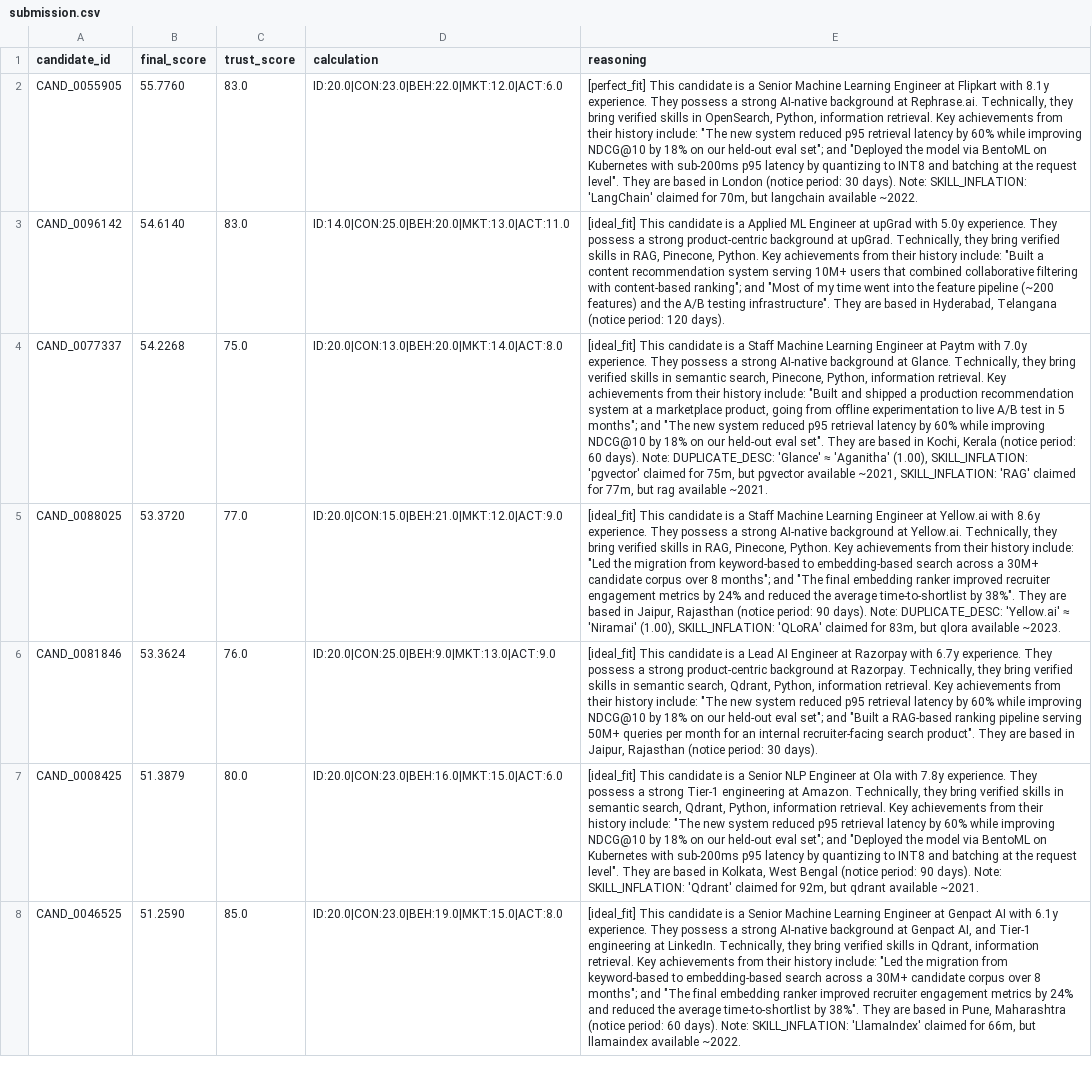
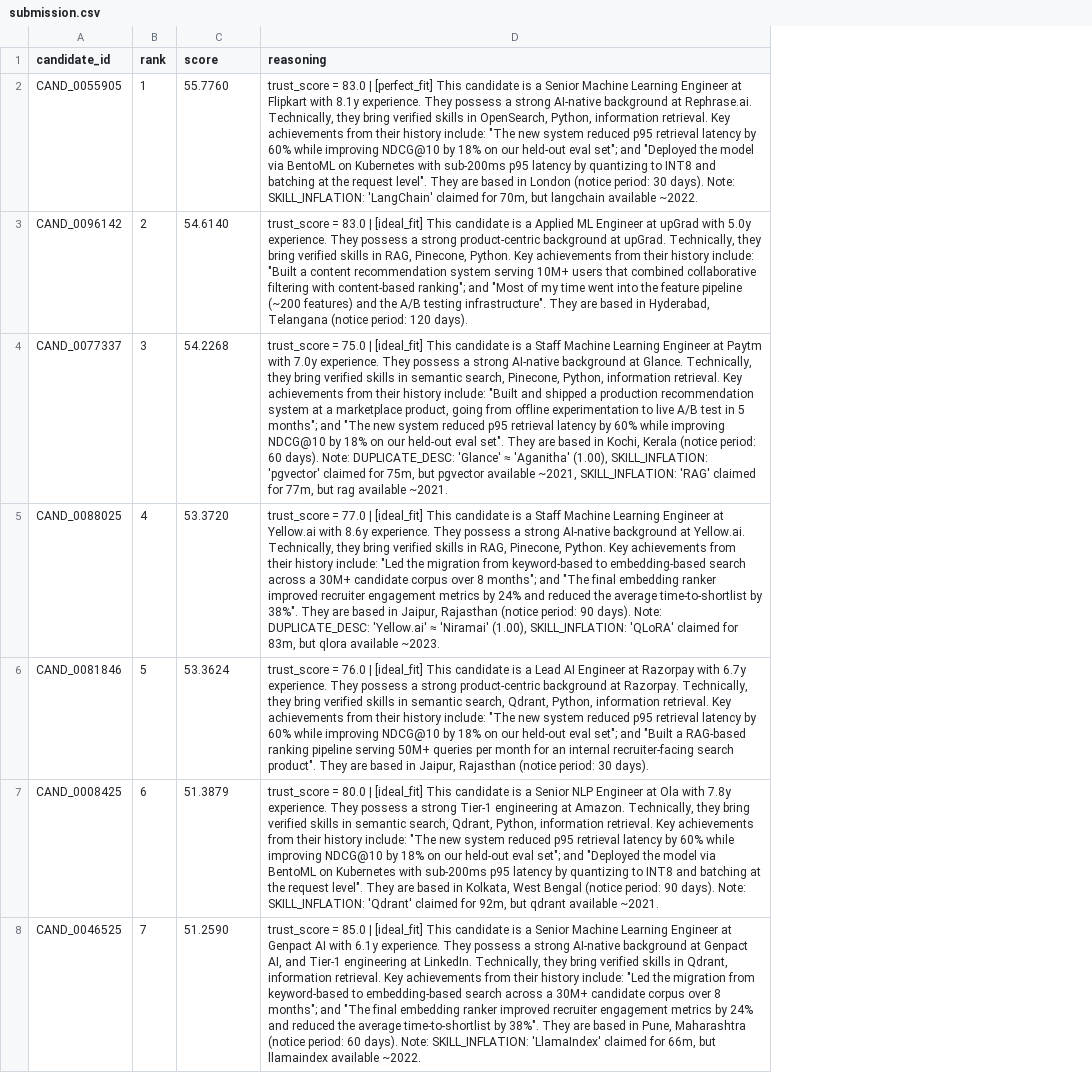
Before and after one commit to tamajit-ghosh-13/AI-Agents, a CSV file: submission.csv, drawn as a sheet; only a part is shown; removed rows and columns are numbered as before the commit, all else as after; the diff covers the shown part only; the diff names each change by its address in the sheet, - before the commit and + after, or states it on an @@ line.

```diff
--- a/submission.csv
+++ b/submission.csv
+column B (rank), rows 2-8: 1 | 2 | 3 | 4 | 5 | 6 | 7
-column C (trust_score), rows 2-8: 83.0 | 83.0 | 75.0 | 77.0 | 76.0 | 80.0 | 85.0
-column D (calculation), rows 2-8: ID:20.0|CON:23.0|BEH:22.0|MKT:12.0|ACT:6.0 | ID:14.0|CON:25.0|BEH:20.0|MKT:13.0|ACT:11.0 | ID:20.0|CON:13.0|BEH:20.0|MKT:14.0|ACT:8.0 | ID:20.0|CON:15.0|BEH:21.0|MKT:12.0|ACT:9.0 | ID:20.0|CON:25.0|BEH:9.0|MKT:13.0|ACT:9.0 | ID:20.0|CON:23.0|BEH:16.0|MKT:15.0|ACT:6.0 | ID:20.0|CON:23.0|BEH:19.0|MKT:15.0|ACT:8.0
-C1: final_score
+C1: score
-D2 (reasoning): [perfect_fit] This…
+D2 (reasoning): trust_score = 83.0 | [perfect_fit] This…
-D3 (reasoning): [ideal_fit] This…
+D3 (reasoning): trust_score = 83.0 | [ideal_fit] This…
-D4 (reasoning): [ideal_fit] This…
+D4 (reasoning): trust_score = 75.0 | [ideal_fit] This…
-D5 (reasoning): [ideal_fit] This…
+D5 (reasoning): trust_score = 77.0 | [ideal_fit] This…
-D6 (reasoning): [ideal_fit] This…
+D6 (reasoning): trust_score = 76.0 | [ideal_fit] This…
-D7 (reasoning): [ideal_fit] This…
+D7 (reasoning): trust_score = 80.0 | [ideal_fit] This…
-D8 (reasoning): [ideal_fit] This…
+D8 (reasoning): trust_score = 85.0 | [ideal_fit] This…
```
Also changed, not shown: 93 edited cells elsewhere in this file, 8 other files.
